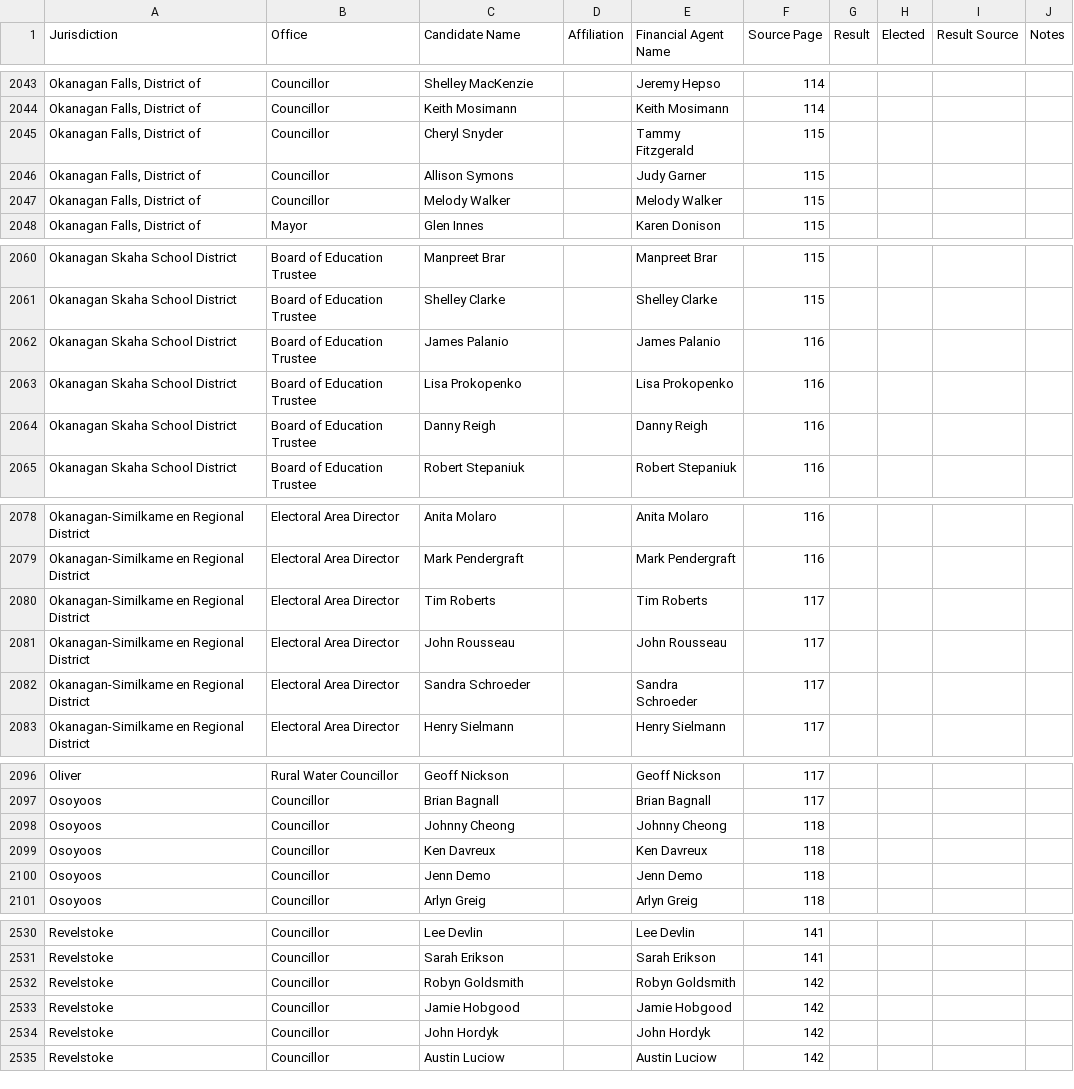
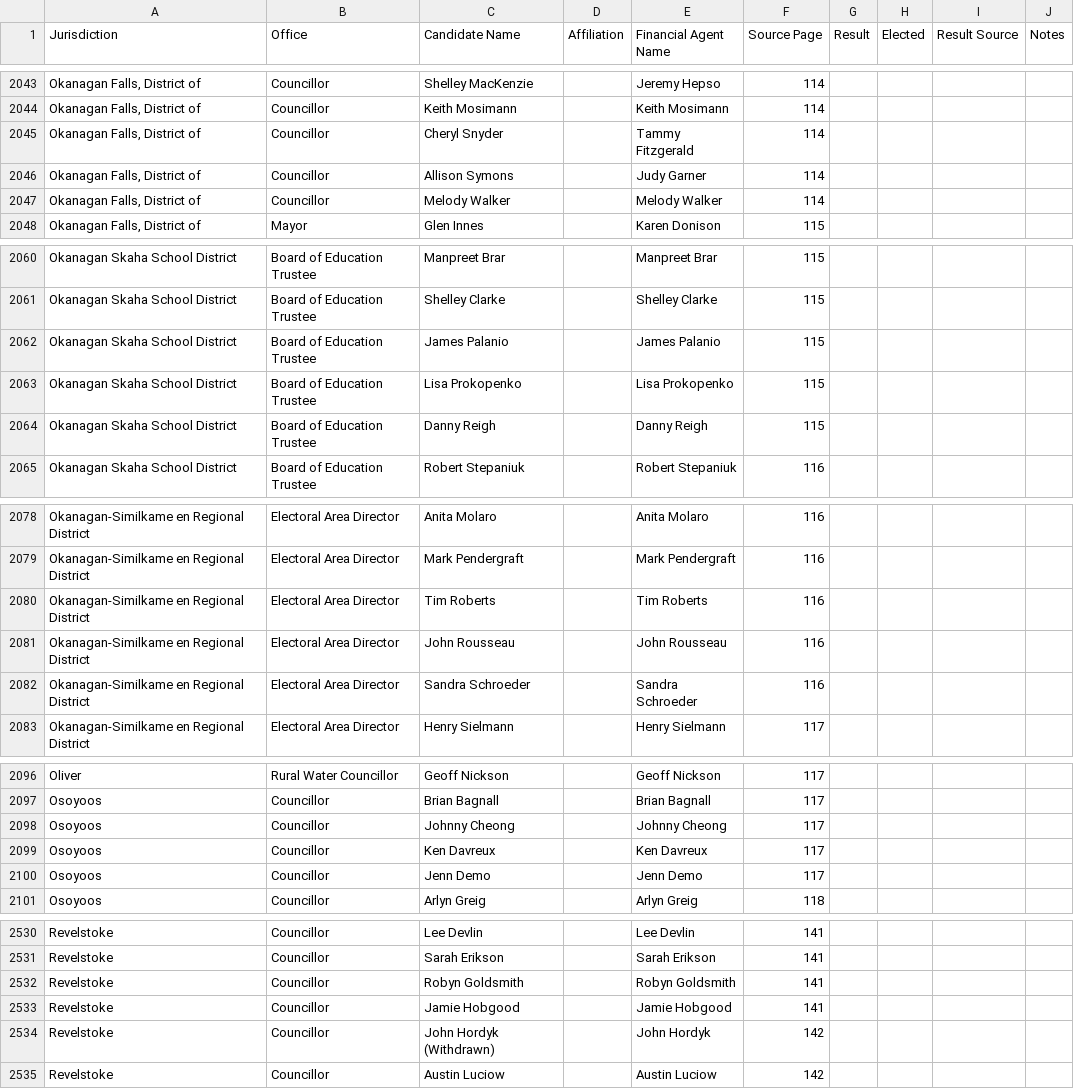
Before and after one commit to Hayzee28/bc2026-election-database, a CSV file: bc-2026-candidates.csv, drawn as a sheet; only a part is shown, gaps mark what is left out; the diff covers the shown part only; the diff names each change by its address in the sheet, - before the commit and + after, or states it on an @@ line.

```diff
--- a/bc-2026-candidates.csv
+++ b/bc-2026-candidates.csv
-F2045:F2047 (Source Page): 115
+F2045:F2047 (Source Page): 114
-F2062:F2064 (Source Page): 116
+F2062:F2064 (Source Page): 115
-F2080:F2082 (Source Page): 117
+F2080:F2082 (Source Page): 116
-F2098:F2100 (Source Page): 118
+F2098:F2100 (Source Page): 117
-F2532:F2533 (Source Page): 142
+F2532:F2533 (Source Page): 141
-C2534 (Candidate Name): John Hordyk
+C2534 (Candidate Name): John Hordyk (Withdrawn)
```
Also changed, not shown: 157 edited cells elsewhere in this file, 11 other files.
